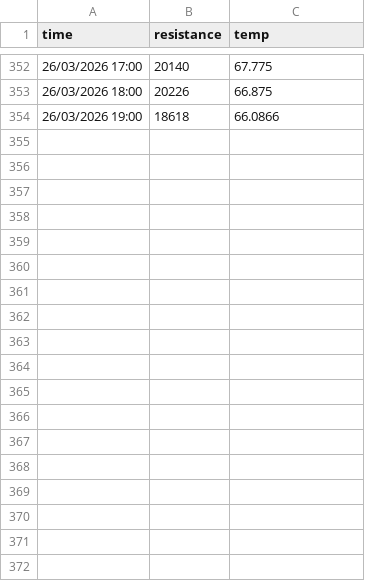
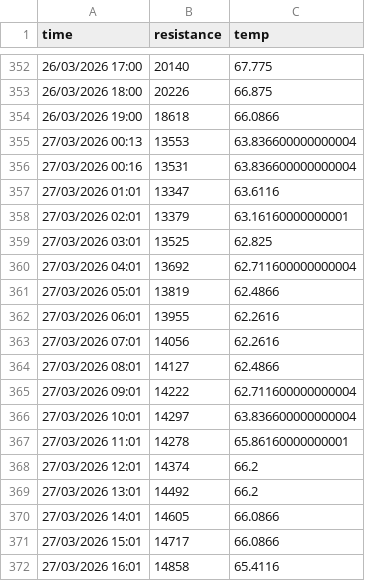
Before and after one commit to MaxLawton11/soil-dashboard, a CSV file: data.csv, drawn as a sheet; only a part is shown, gaps mark what is left out; the diff names each change by its address in the sheet, - before the commit and + after, or states it on an @@ line.

```diff
--- a/data.csv
+++ b/data.csv
+row 355: 27/03/2026 00:13 | 13553 | 63.836600000000004
+row 356: 27/03/2026 00:16 | 13531 | 63.836600000000004
+row 357: 27/03/2026 01:01 | 13347 | 63.6116
+row 358: 27/03/2026 02:01 | 13379 | 63.16160000000001
+row 359: 27/03/2026 03:01 | 13525 | 62.825
+row 360: 27/03/2026 04:01 | 13692 | 62.711600000000004
+row 361: 27/03/2026 05:01 | 13819 | 62.4866
+row 362: 27/03/2026 06:01 | 13955 | 62.2616
+row 363: 27/03/2026 07:01 | 14056 | 62.2616
+row 364: 27/03/2026 08:01 | 14127 | 62.4866
+row 365: 27/03/2026 09:01 | 14222 | 62.711600000000004
+row 366: 27/03/2026 10:01 | 14297 | 63.836600000000004
+row 367: 27/03/2026 11:01 | 14278 | 65.86160000000001
+row 368: 27/03/2026 12:01 | 14374 | 66.2
+row 369: 27/03/2026 13:01 | 14492 | 66.2
+row 370: 27/03/2026 14:01 | 14605 | 66.0866
+row 371: 27/03/2026 15:01 | 14717 | 66.0866
+row 372: 27/03/2026 16:01 | 14858 | 65.4116
```
Also changed, not shown: 1 other file.
